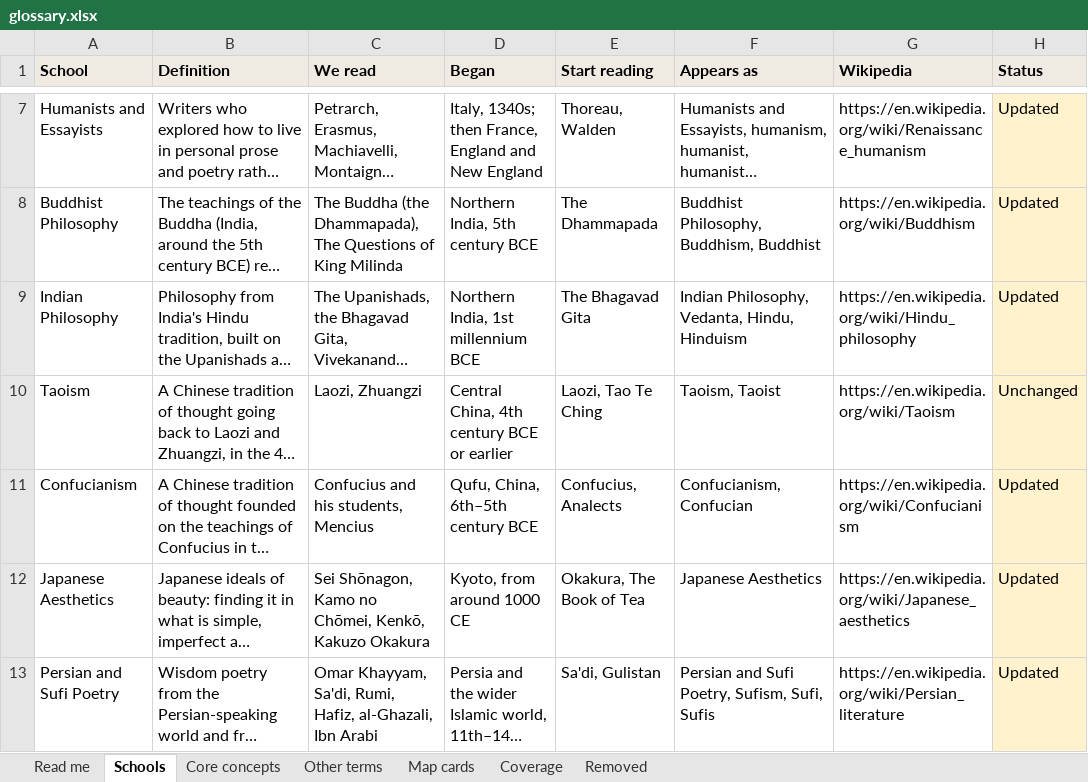
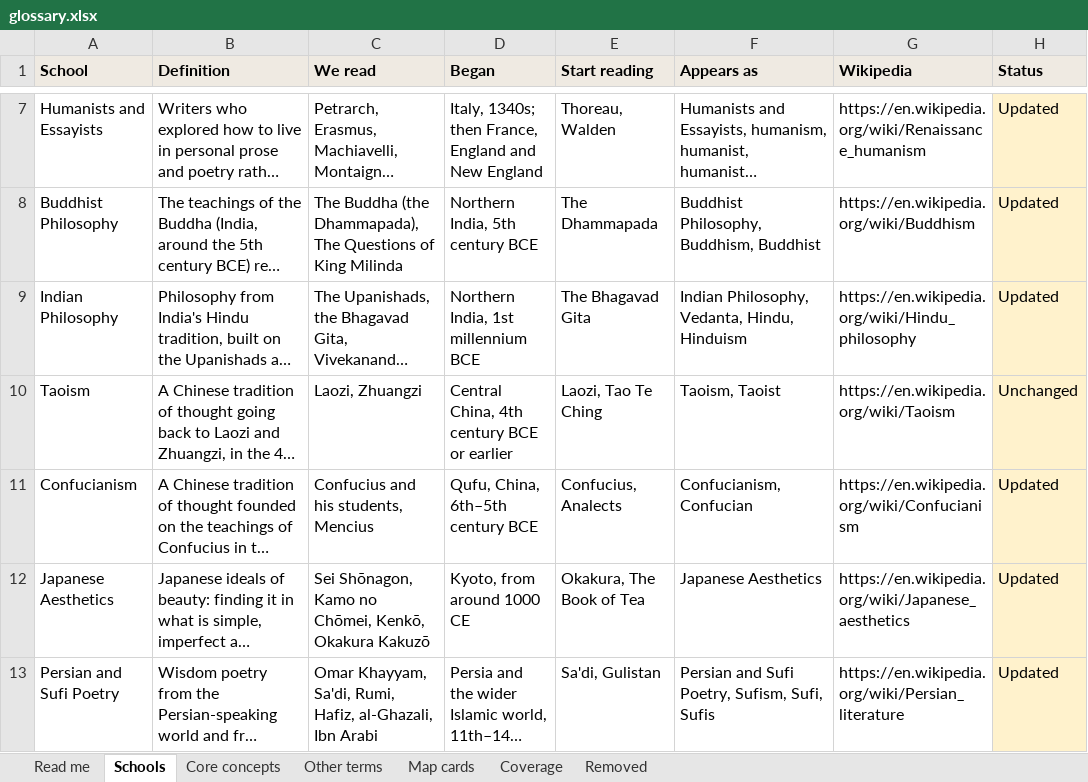
Before and after one commit to theopelle/thethinkingplace, an Excel workbook: content/glossary.xlsx, sheet Schools, drawn as a sheet; only a part is shown, gaps mark what is left out; long unchanged cells end in …; values as stored, in another font and other column widths than the file's, no borders; the diff names each change by its address in the sheet, - before the commit and + after, or states it on an @@ line.

```diff
--- a/content/glossary.xlsx (sheet Schools)
+++ b/content/glossary.xlsx (sheet Schools)
-C12 (We read): …Chōmei, Kenkō, Kakuzo Okakura
+C12 (We read): …Chōmei, Kenkō, Okakura Kakuzō
```
Also changed, not shown: sheet Other terms, sheet Map cards, sheet Coverage, content/calendar.xlsx, content/thoughts.xlsx, 2 other files.
